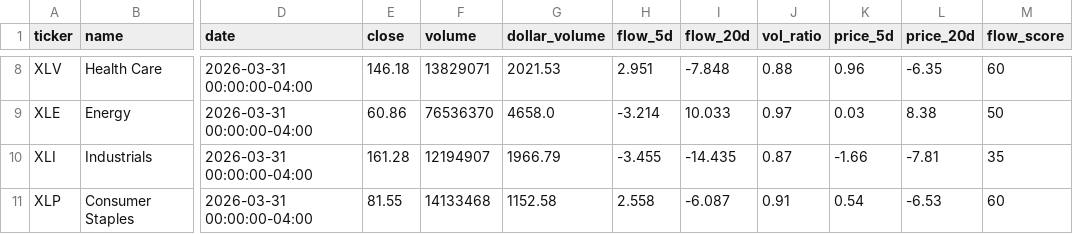
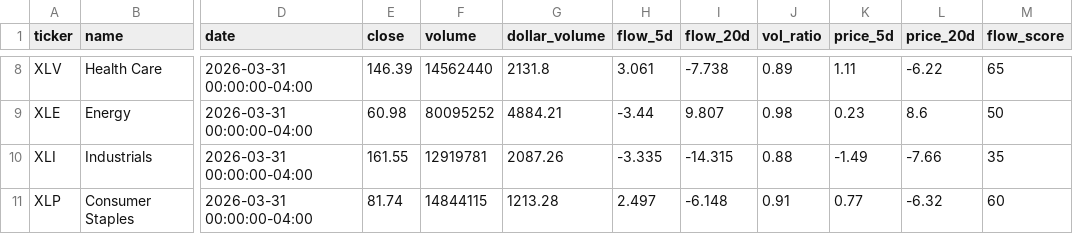
Before and after one commit to point10890-crypto/marketflow-react, a CSV file: us_market/output/us_etf_flows.csv, drawn as a sheet; only a part is shown, gaps mark what is left out; the diff covers the shown part only; the diff names each change by its address in the sheet, - before the commit and + after, or states it on an @@ line.

```diff
--- a/us_market/output/us_etf_flows.csv
+++ b/us_market/output/us_etf_flows.csv
-E8 (close): 146.18
+E8 (close): 146.39
-F8 (volume): 13829071
+F8 (volume): 14562440
-G8 (dollar_volume): 2021.53
+G8 (dollar_volume): 2131.8
-H8 (flow_5d): 2.951
+H8 (flow_5d): 3.061
-I8 (flow_20d): -7.848
+I8 (flow_20d): -7.738
-J8 (vol_ratio): 0.88
+J8 (vol_ratio): 0.89
-K8 (price_5d): 0.96
+K8 (price_5d): 1.11
-L8 (price_20d): -6.35
+L8 (price_20d): -6.22
-M8 (flow_score): 60
+M8 (flow_score): 65
-E9 (close): 60.86
+E9 (close): 60.98
-F9 (volume): 76536370
+F9 (volume): 80095252
-G9 (dollar_volume): 4658.0
+G9 (dollar_volume): 4884.21
-H9 (flow_5d): -3.214
+H9 (flow_5d): -3.44
-I9 (flow_20d): 10.033
+I9 (flow_20d): 9.807
-J9 (vol_ratio): 0.97
+J9 (vol_ratio): 0.98
-K9 (price_5d): 0.03
+K9 (price_5d): 0.23
-L9 (price_20d): 8.38
+L9 (price_20d): 8.6
-E10 (close): 161.28
+E10 (close): 161.55
-F10 (volume): 12194907
+F10 (volume): 12919781
-G10 (dollar_volume): 1966.79
+G10 (dollar_volume): 2087.26
-H10 (flow_5d): -3.455
+H10 (flow_5d): -3.335
-I10 (flow_20d): -14.435
+I10 (flow_20d): -14.315
-J10 (vol_ratio): 0.87
+J10 (vol_ratio): 0.88
-K10 (price_5d): -1.66
+K10 (price_5d): -1.49
-L10 (price_20d): -7.81
+L10 (price_20d): -7.66
-E11 (close): 81.55
+E11 (close): 81.74
-F11 (volume): 14133468
+F11 (volume): 14844115
-G11 (dollar_volume): 1152.58
+G11 (dollar_volume): 1213.28
-H11 (flow_5d): 2.558
+H11 (flow_5d): 2.497
-I11 (flow_20d): -6.087
+I11 (flow_20d): -6.148
-K11 (price_5d): 0.54
+K11 (price_5d): 0.77
-L11 (price_20d): -6.53
+L11 (price_20d): -6.32
```
Also changed, not shown: 166 edited cells elsewhere in this file, us_market/output/performance_report.csv, us_market/output/smart_money_picks_v2.csv, 27 other files.
